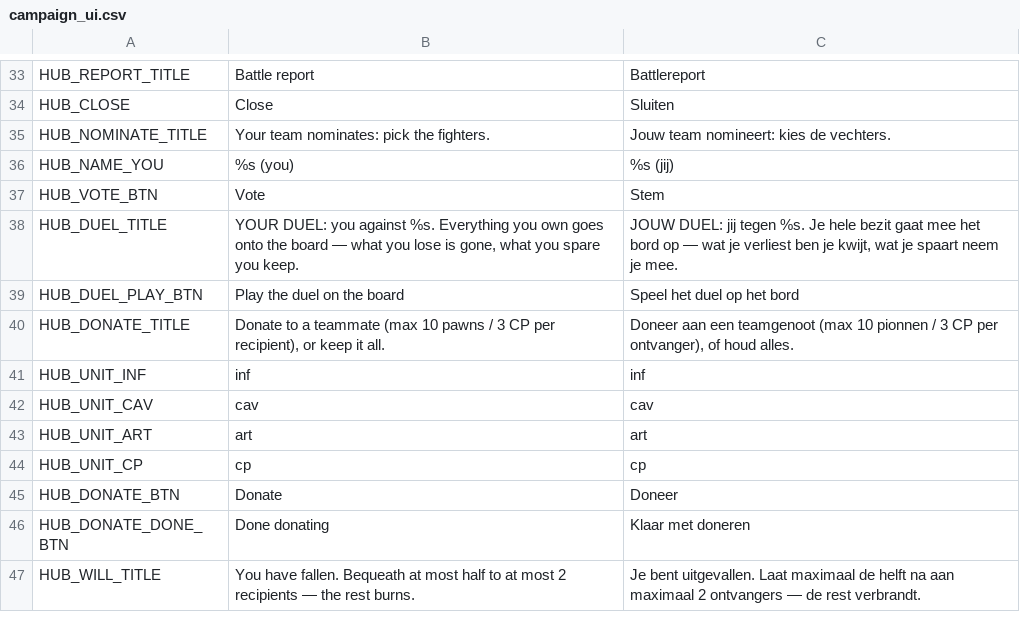
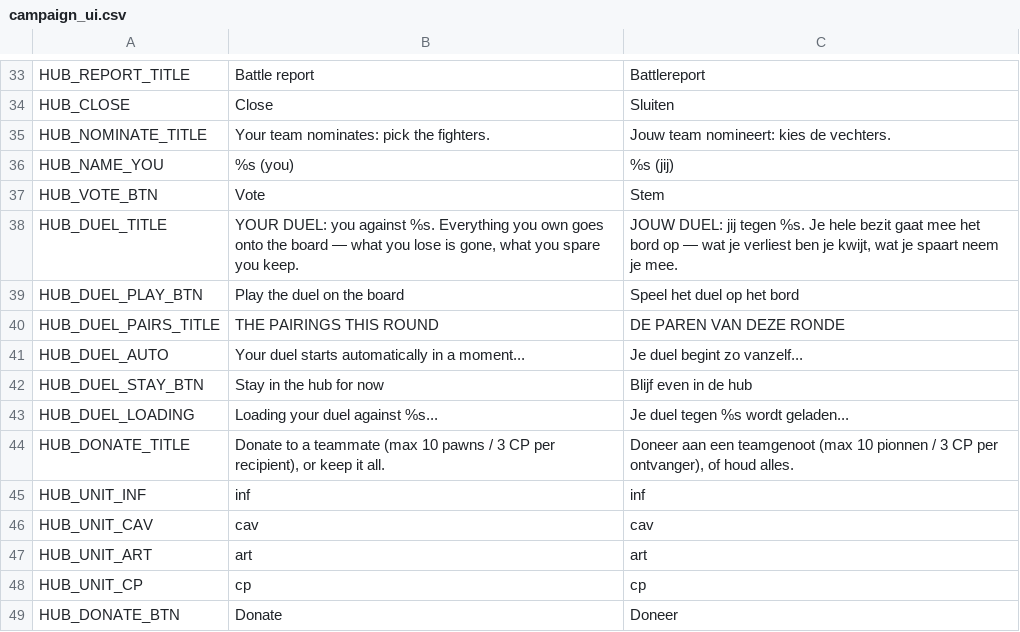
Before and after one commit to maxnieuwenhuijs/fogofwar-godot, a CSV file: i18n/fragments/campaign_ui.csv, drawn as a sheet; only a part is shown, gaps mark what is left out; the shorter side is filled out with more unchanged rows; the diff names each change by its address in the sheet, - before the commit and + after, or states it on an @@ line.

```diff
--- a/i18n/fragments/campaign_ui.csv
+++ b/i18n/fragments/campaign_ui.csv
+row 40: HUB_DUEL_PAIRS_TITLE | THE PAIRINGS THIS ROUND | DE PAREN VAN DEZE RONDE
+row 41: HUB_DUEL_AUTO | Your duel starts automatically in a moment... | Je duel begint zo vanzelf...
+row 42: HUB_DUEL_STAY_BTN | Stay in the hub for now | Blijf even in de hub
+row 43: HUB_DUEL_LOADING | Loading your duel against %s... | Je duel tegen %s wordt geladen...
```
Also changed, not shown: i18n/strings.csv, 7 other files.
